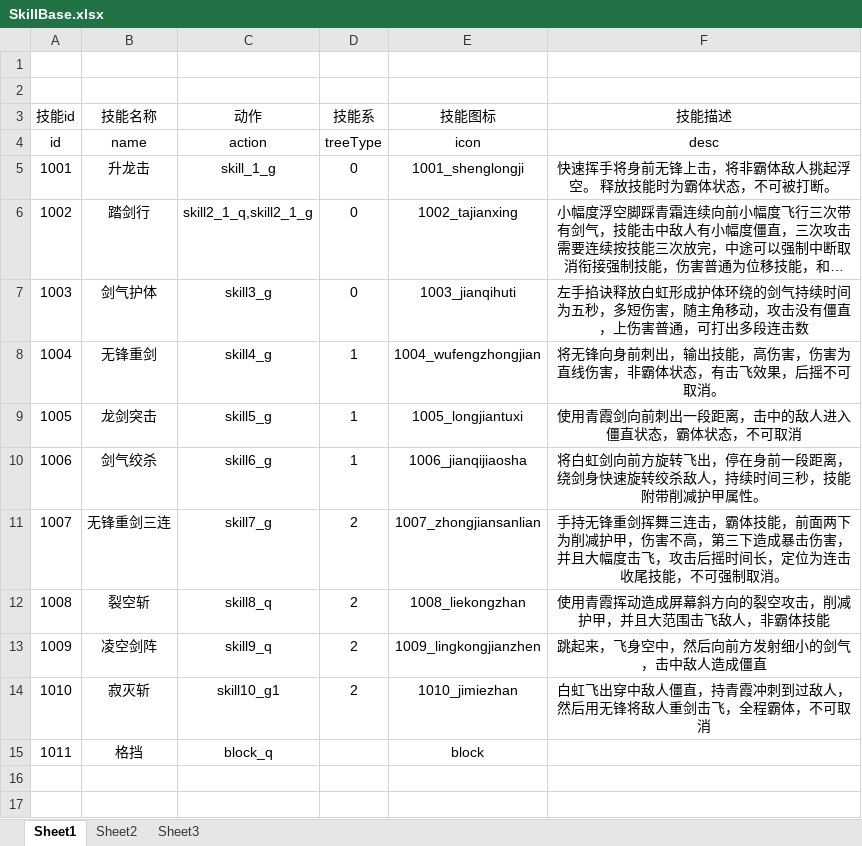
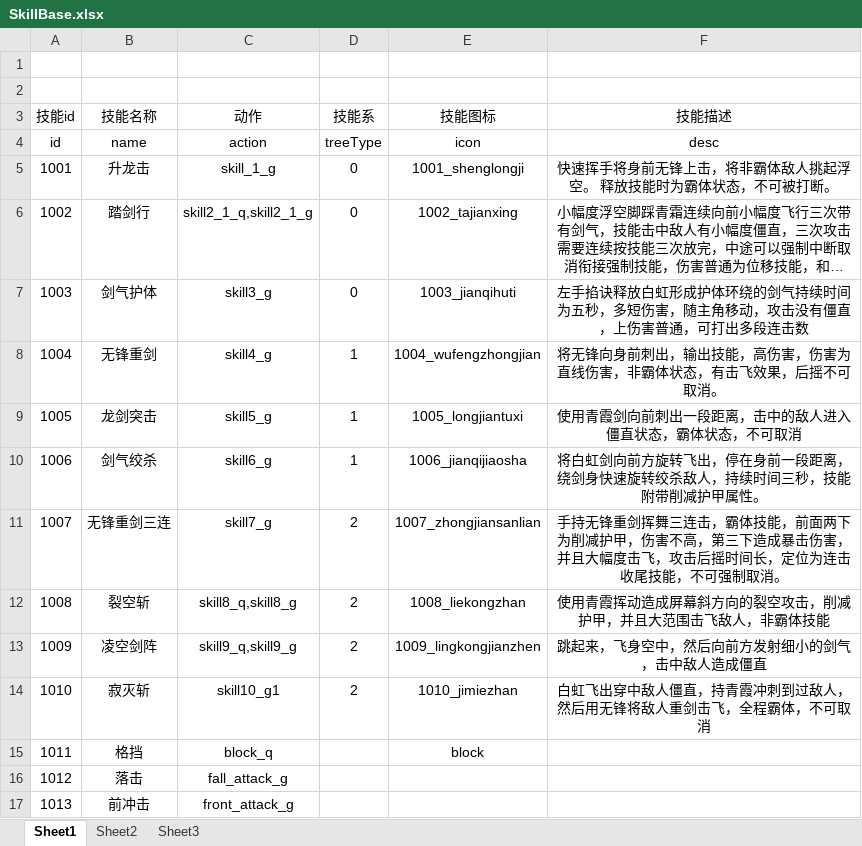
Before and after one commit to lllllgb/ActDemo, an Excel workbook: Client/配置表/excels/SkillBase.xlsx, sheet Sheet1, drawn as a sheet; long unchanged cells end in …; values as stored, in another font and other column widths than the file's, no borders; the diff names each change by its address in the sheet, - before the commit and + after, or states it on an @@ line.

```diff
--- a/Client/配置表/excels/SkillBase.xlsx (sheet Sheet1)
+++ b/Client/配置表/excels/SkillBase.xlsx (sheet Sheet1)
-C12 (动作): skill8_q
+C12 (动作): skill8_q,skill8_g
-C13 (动作): skill9_q
+C13 (动作): skill9_q,skill9_g
+row 16: 1012 | 落击 | fall_attack_g
+row 17: 1013 | 前冲击 | front_attack_g
```
Also changed, not shown: Client/配置表/excels/MonsterAttrBase.xlsx, Client/配置表/excels/SkillAttrBase.xlsx, 9 other files.
